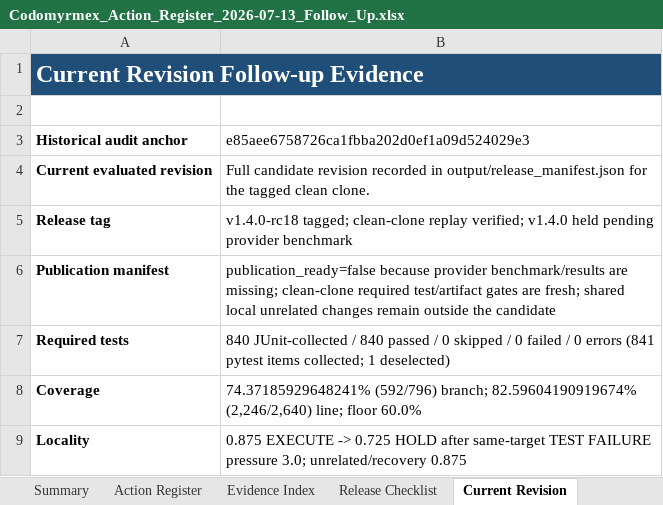
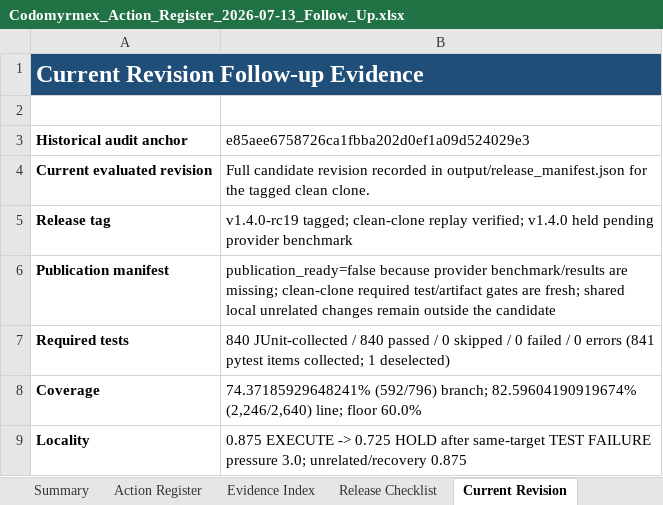
Before and after one commit to docxology/codomyrmex, an Excel workbook: review_artifacts/Codomyrmex_Action_Register_2026-07-13_Follow_Up.xlsx, sheet Current Revision, drawn as a sheet; only a part is shown; values as stored, in another font and other column widths than the file's, no borders; the diff names each change by its address in the sheet, - before the commit and + after, or states it on an @@ line.

```diff
--- a/review_artifacts/Codomyrmex_Action_Register_2026-07-13_Follow_Up.xlsx (sheet Current Revision)
+++ b/review_artifacts/Codomyrmex_Action_Register_2026-07-13_Follow_Up.xlsx (sheet Current Revision)
-B5: v1.4.0-rc18 tagged; clean-clone…
+B5: v1.4.0-rc19 tagged; clean-clone…
```
Also changed, not shown: sheet Action Register, sheet Evidence Index, sheet Release Checklist, sheet Summary, 4 other files.
